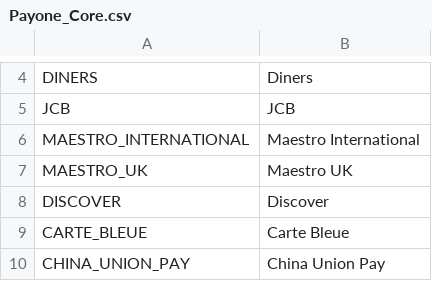
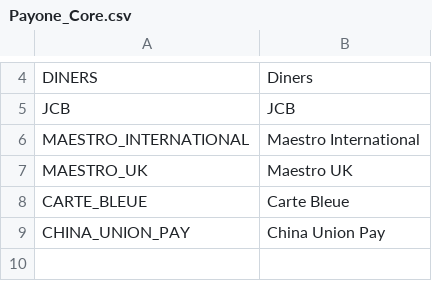
Before and after one commit to PAYONE-GmbH/magento-1, a CSV file: app/locale/en_US/Payone_Core.csv, drawn as a sheet; only a part is shown, gaps mark what is left out; the shorter side is filled out with more unchanged rows.

Commit message:
MAGE-474: Remove CreditCard Type DISCOVER

```diff
--- a/app/locale/en_US/Payone_Core.csv
+++ b/app/locale/en_US/Payone_Core.csv
@@ -7,3 +7,2 @@
 "MAESTRO_UK", "Maestro UK"
-"DISCOVER", "Discover"
 "CARTE_BLEUE", "Carte Bleue"
```
Also changed, not shown: app/locale/de_DE/Payone_Core.csv, 2 other files.
